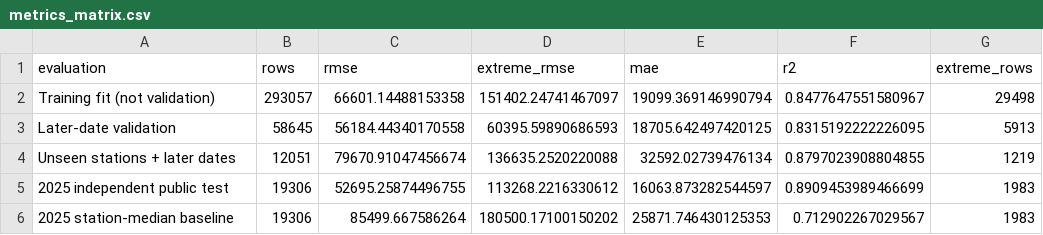
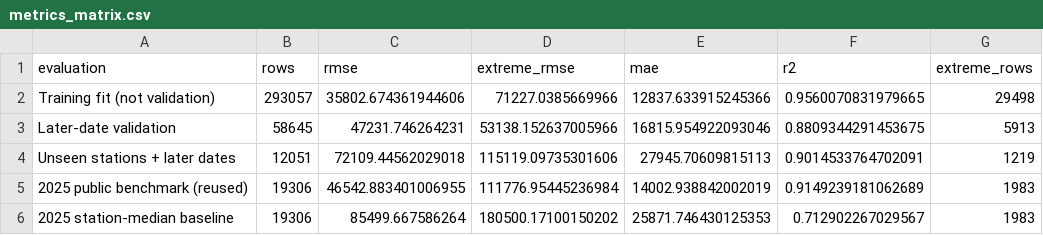
Before and after one commit to Cxen77/hackoween, a CSV file: evaluation/metrics_matrix.csv, drawn as a sheet.

```diff
--- a/evaluation/metrics_matrix.csv
+++ b/evaluation/metrics_matrix.csv
@@ -1,6 +1,6 @@
 evaluation,rows,rmse,extreme_rmse,mae,r2,extreme_rows
-Training fit (not validation),293057,66601.14488153358,151402.24741467097,19099.369146990794,0.8477647551580967,29498
-Later-date validation,58645,56184.44340170558,60395.59890686593,18705.642497420125,0.8315192222226095,5913
-Unseen stations + later dates,12051,79670.91047456674,136635.2520220088,32592.02739476134,0.8797023908804855,1219
-2025 independent public test,19306,52695.25874496755,113268.2216330612,16063.873282544597,0.8909453989466699,1983
+Training fit (not validation),293057,35802.674361944606,71227.0385669966,12837.633915245366,0.9560070831979665,29498
+Later-date validation,58645,47231.746264231,53138.152637005966,16815.954922093046,0.8809344291453675,5913
+Unseen stations + later dates,12051,72109.44562029018,115119.09735301606,27945.70609815113,0.9014533764702091,1219
+2025 public benchmark (reused),19306,46542.883401006955,111776.95445236984,14002.938842002019,0.9149239181062689,1983
 2025 station-median baseline,19306,85499.667586264,180500.17100150202,25871.746430125353,0.712902267029567,1983
```
Also changed, not shown: evaluation/error_diagnostics.csv, evaluation/per_station_metrics.csv, 54 other files.
